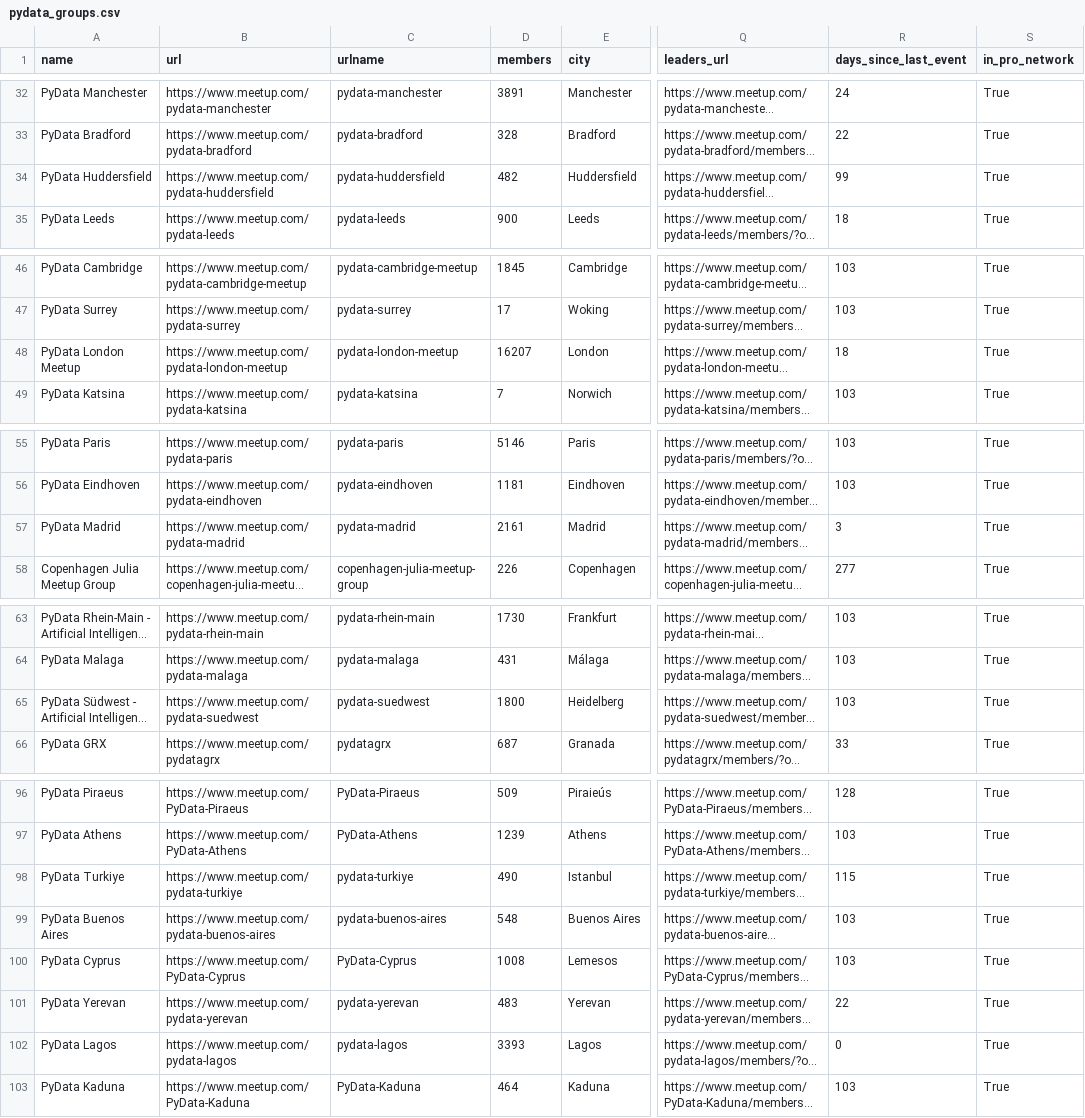
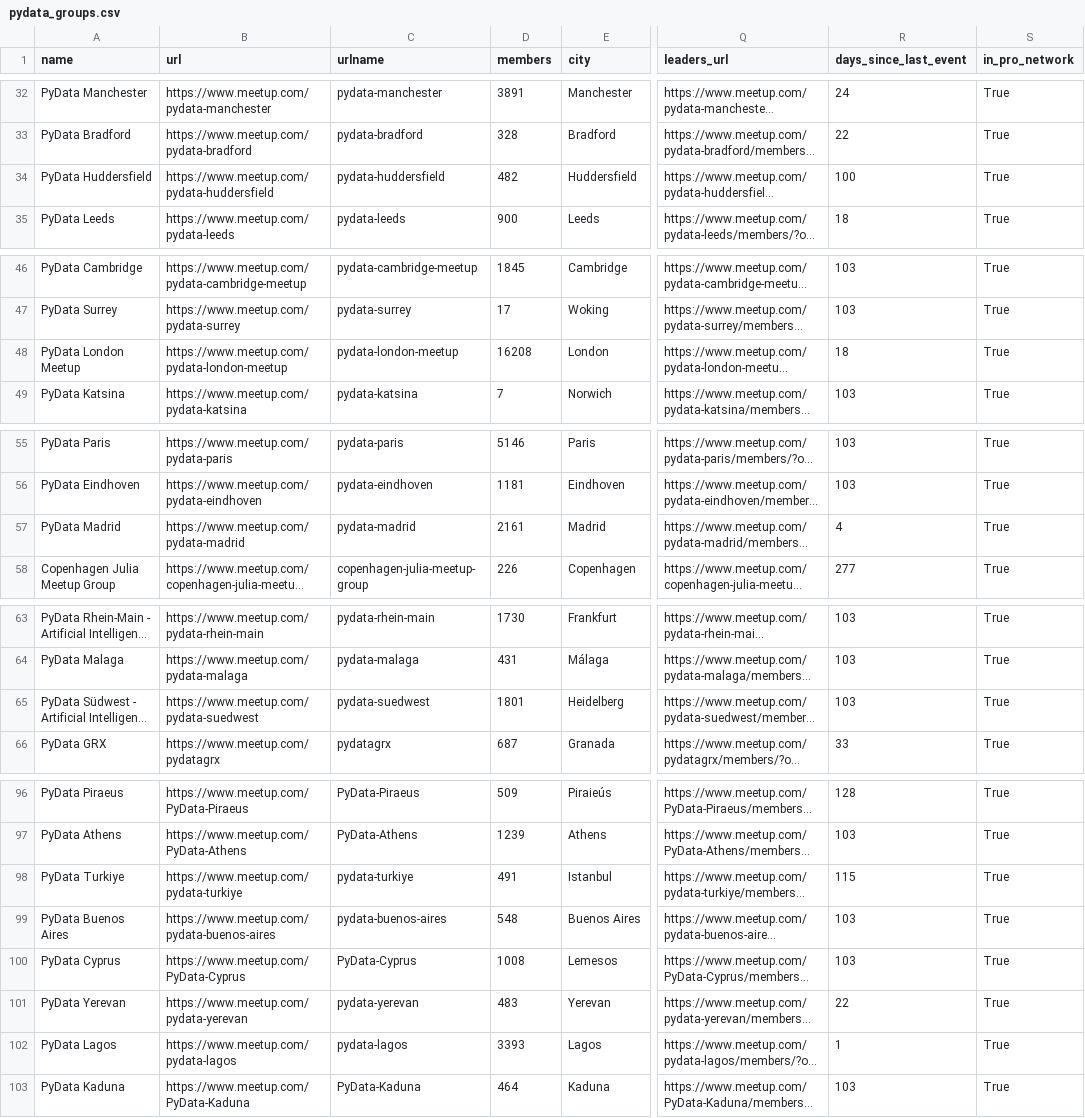
Before and after one commit to stelios-c/mapping-pydata, a CSV file: pydata_groups.csv, drawn as a sheet; only a part is shown, gaps mark what is left out; long unchanged cells end in …; the diff covers the shown part only; the diff names each change by its address in the sheet, - before the commit and + after, or states it on an @@ line.

```diff
--- a/pydata_groups.csv
+++ b/pydata_groups.csv
-R34 (days_since_last_event): 99
+R34 (days_since_last_event): 100
-D48 (members): 16207
+D48 (members): 16208
-R57 (days_since_last_event): 3
+R57 (days_since_last_event): 4
-D65 (members): 1800
+D65 (members): 1801
-D98 (members): 490
+D98 (members): 491
-R102 (days_since_last_event): 0
+R102 (days_since_last_event): 1
```
Also changed, not shown: 2 edited cells elsewhere in this file, 5 other files.
